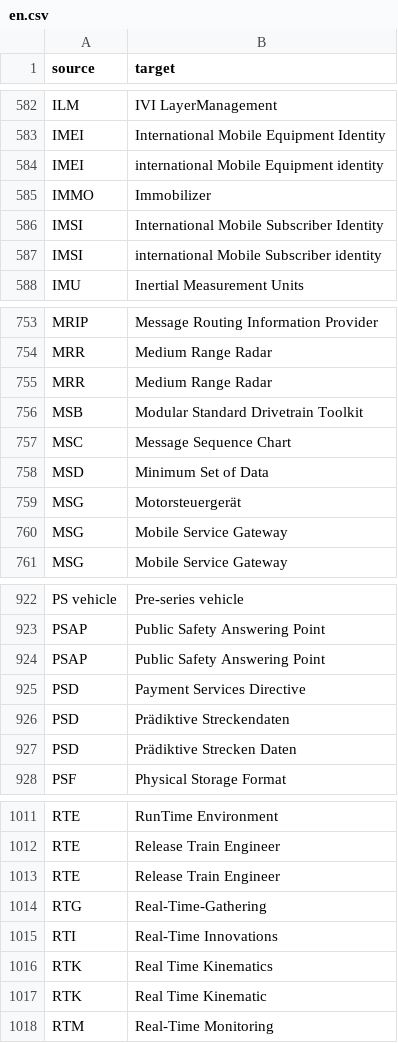
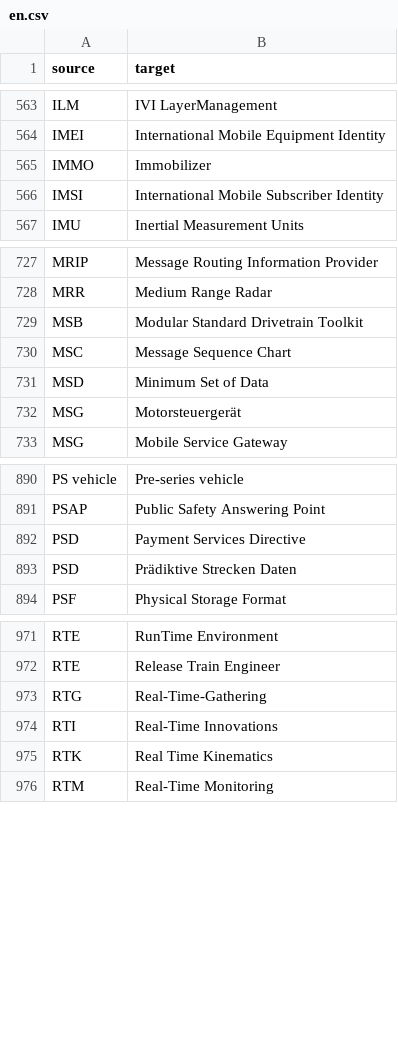
Before and after one commit to genify/vw-abbreviation, a CSV file: locale/en.csv, drawn as a sheet; only a part is shown, gaps mark what is left out; the diff covers the shown part only; the diff names each change by its address in the sheet, - before the commit and + after, or states it on an @@ line.

```diff
--- a/locale/en.csv
+++ b/locale/en.csv
-row 584: IMEI | international Mobile Equipment identity
-row 587: IMSI | international Mobile Subscriber identity
-row 755: MRR | Medium Range Radar
-row 760: MSG | Mobile Service Gateway
-row 924: PSAP | Public Safety Answering Point
-row 926: PSD | Prädiktive Streckendaten
-row 1013: RTE | Release Train Engineer
-row 1017: RTK | Real Time Kinematic
```
Also changed, not shown: 50 removed rows and 1 edited cell elsewhere in this file.
